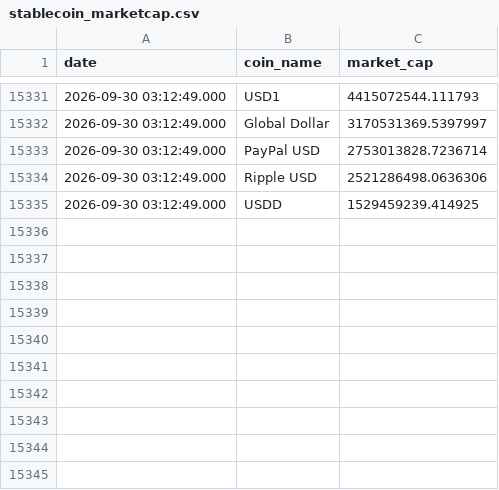
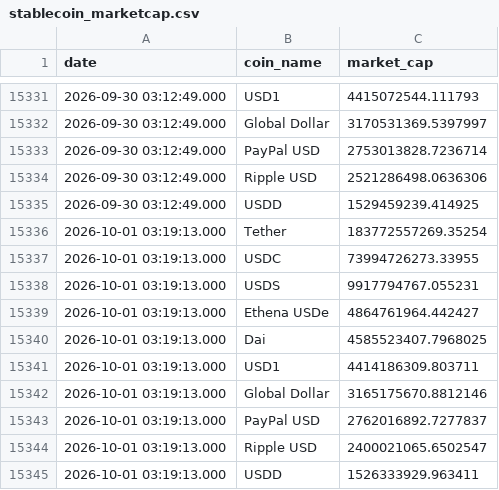
Before and after one commit to partrita/stablecoin-tracker, a CSV file: data/stablecoin_marketcap.csv, drawn as a sheet; only a part is shown, gaps mark what is left out; the diff names each change by its address in the sheet, - before the commit and + after, or states it on an @@ line.

```diff
--- a/data/stablecoin_marketcap.csv
+++ b/data/stablecoin_marketcap.csv
+row 15336: 2026-10-01 03:19:13.000 | Tether | 183772557269.35254
+row 15337: 2026-10-01 03:19:13.000 | USDC | 73994726273.33955
+row 15338: 2026-10-01 03:19:13.000 | USDS | 9917794767.055231
+row 15339: 2026-10-01 03:19:13.000 | Ethena USDe | 4864761964.442427
+row 15340: 2026-10-01 03:19:13.000 | Dai | 4585523407.7968025
+row 15341: 2026-10-01 03:19:13.000 | USD1 | 4414186309.803711
+row 15342: 2026-10-01 03:19:13.000 | Global Dollar | 3165175670.8812146
+row 15343: 2026-10-01 03:19:13.000 | PayPal USD | 2762016892.7277837
+row 15344: 2026-10-01 03:19:13.000 | Ripple USD | 2400021065.6502547
+row 15345: 2026-10-01 03:19:13.000 | USDD | 1526333929.963411
```
Also changed, not shown: 5 other files.
